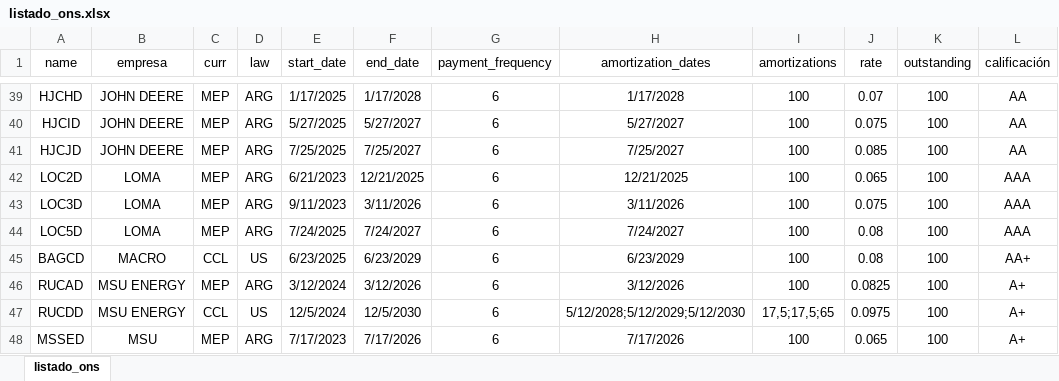
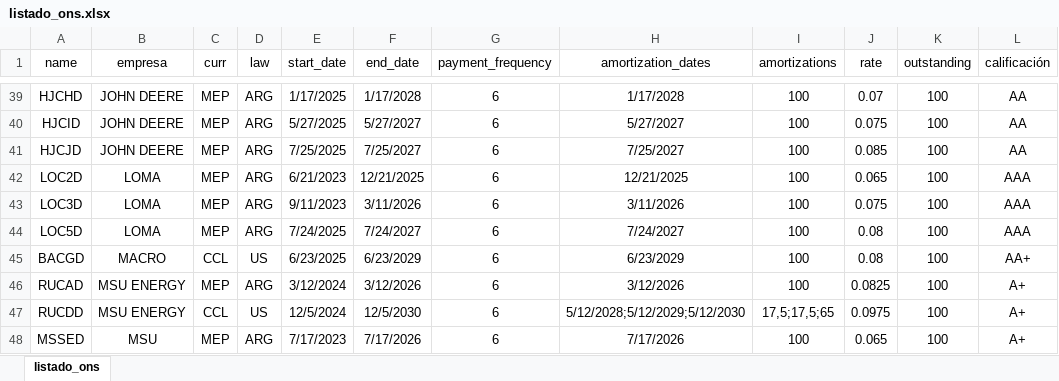
Before and after one commit to marzanomate/bond_app, an Excel workbook: listado_ons.xlsx, sheet listado_ons, drawn as a sheet; only a part is shown, gaps mark what is left out; values as stored, in another font and other column widths than the file's, no borders; the diff names each change by its address in the sheet, - before the commit and + after, or states it on an @@ line.

Commit message:
Add files via upload

```diff
--- a/listado_ons.xlsx (sheet listado_ons)
+++ b/listado_ons.xlsx (sheet listado_ons)
-A45 (name): BAGCD
+A45 (name): BACGD
```
